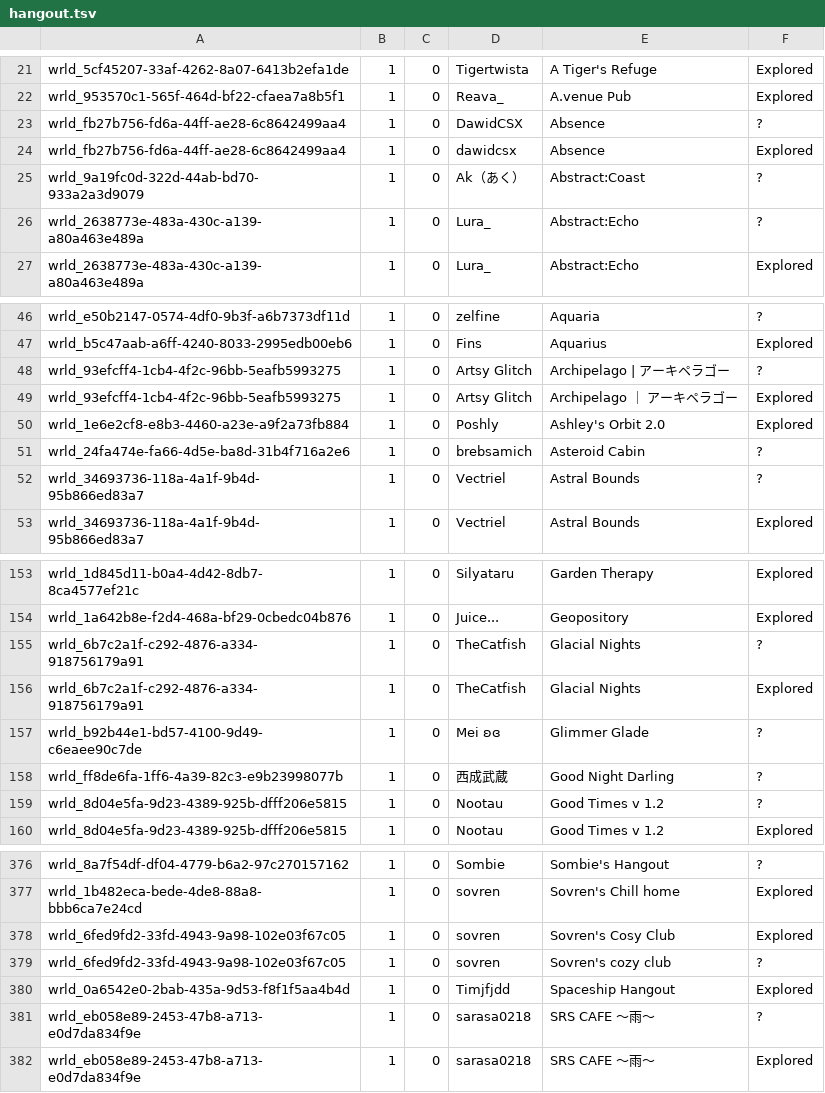
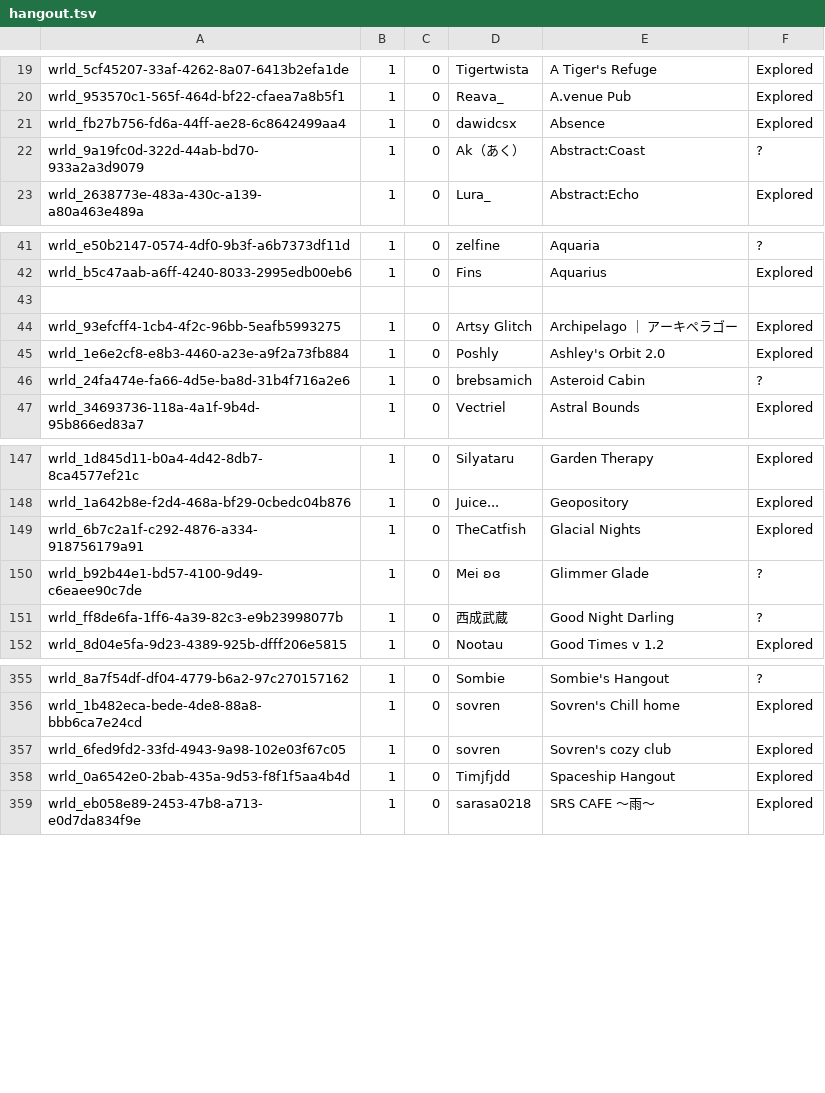
Before and after one commit to Twila27/twila27.github.io, a TSV file: vr/portals/tour/hangout.tsv, drawn as a sheet; only a part is shown, gaps mark what is left out; the diff covers the shown part only.

```diff
--- a/vr/portals/tour/hangout.tsv
+++ b/vr/portals/tour/hangout.tsv
@@ -22,6 +20,4 @@ wrld_5cf45207-33af-4262-8a07-6413b2efa1de	1	0	Tigertwista	A Tiger's Refuge	Explo
 wrld_953570c1-565f-464d-bf22-cfaea7a8b5f1	1	0	Reava_	A.venue Pub	Explored
-wrld_fb27b756-fd6a-44ff-ae28-6c8642499aa4	1	0	DawidCSX	Absence	?
 wrld_fb27b756-fd6a-44ff-ae28-6c8642499aa4	1	0	dawidcsx	Absence	Explored
 wrld_9a19fc0d-322d-44ab-bd70-933a2a3d9079	1	0	Ak（あく）	Abstract:Coast	?
-wrld_2638773e-483a-430c-a139-a80a463e489a	1	0	Lura_	Abstract:Echo	?
 wrld_2638773e-483a-430c-a139-a80a463e489a	1	0	Lura_	Abstract:Echo	Explored
@@ -47,3 +42,3 @@ wrld_e50b2147-0574-4df0-9b3f-a6b7373df11d	1	0	zelfine	Aquaria	?
 wrld_b5c47aab-a6ff-4240-8033-2995edb00eb6	1	0	Fins	Aquarius	Explored
-wrld_93efcff4-1cb4-4f2c-96bb-5eafb5993275	1	0	Artsy Glitch	Archipelago | アーキペラゴー	?
+
 wrld_93efcff4-1cb4-4f2c-96bb-5eafb5993275	1	0	Artsy Glitch	Archipelago ｜ アーキペラゴー	Explored
@@ -51,3 +46,2 @@ wrld_1e6e2cf8-e8b3-4460-a23e-a9f2a73fb884	1	0	Poshly	Ashley's Orbit 2.0	Explored
 wrld_24fa474e-fa66-4d5e-ba8d-31b4f716a2e6	1	0	brebsamich	Asteroid Cabin	?
-wrld_34693736-118a-4a1f-9b4d-95b866ed83a7	1	0	Vectriel	Astral Bounds	?
 wrld_34693736-118a-4a1f-9b4d-95b866ed83a7	1	0	Vectriel	Astral Bounds	Explored
@@ -154,3 +148,2 @@ wrld_1d845d11-b0a4-4d42-8db7-8ca4577ef21c	1	0	Silyataru	Garden Therapy	Explored
 wrld_1a642b8e-f2d4-468a-bf29-0cbedc04b876	1	0	Juice...	Geopository	Explored
-wrld_6b7c2a1f-c292-4876-a334-918756179a91	1	0	TheCatfish	Glacial Nights	?
 wrld_6b7c2a1f-c292-4876-a334-918756179a91	1	0	TheCatfish	Glacial Nights	Explored
@@ -158,3 +151,2 @@ wrld_b92b44e1-bd57-4100-9d49-c6eaee90c7de	1	0	Mei ʚɞ	Glimmer Glade	?
 wrld_ff8de6fa-1ff6-4a39-82c3-e9b23998077b	1	0	西成武蔵	Good Night Darling	?
-wrld_8d04e5fa-9d23-4389-925b-dfff206e5815	1	0	Nootau	Good Times v 1.2	?
 wrld_8d04e5fa-9d23-4389-925b-dfff206e5815	1	0	Nootau	Good Times v 1.2	Explored
@@ -377,6 +356,4 @@ wrld_8a7f54df-df04-4779-b6a2-97c270157162	1	0	Sombie	Sombie's Hangout	?
 wrld_1b482eca-bede-4de8-88a8-bbb6ca7e24cd	1	0	sovren	Sovren's Chill home	Explored
-wrld_6fed9fd2-33fd-4943-9a98-102e03f67c05	1	0	sovren	Sovren's Cosy Club	Explored
-wrld_6fed9fd2-33fd-4943-9a98-102e03f67c05	1	0	sovren	Sovren's cozy club	?
+wrld_6fed9fd2-33fd-4943-9a98-102e03f67c05	1	0	sovren	Sovren's cozy club	Explored
 wrld_0a6542e0-2bab-435a-9d53-f8f1f5aa4b4d	1	0	Timjfjdd	Spaceship Hangout	Explored
-wrld_eb058e89-2453-47b8-a713-e0d7da834f9e	1	0	sarasa0218	SRS CAFE ～雨～	?
 wrld_eb058e89-2453-47b8-a713-e0d7da834f9e	1	0	sarasa0218	SRS CAFE ～雨～	Explored
```
Also changed, not shown: 21 removed rows and 2 edited cells elsewhere in this file.
